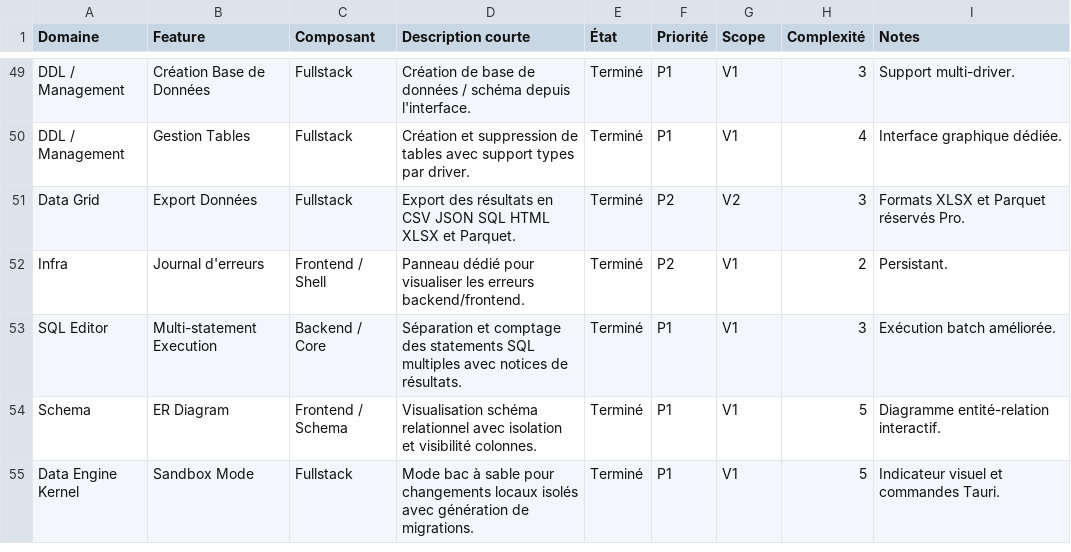
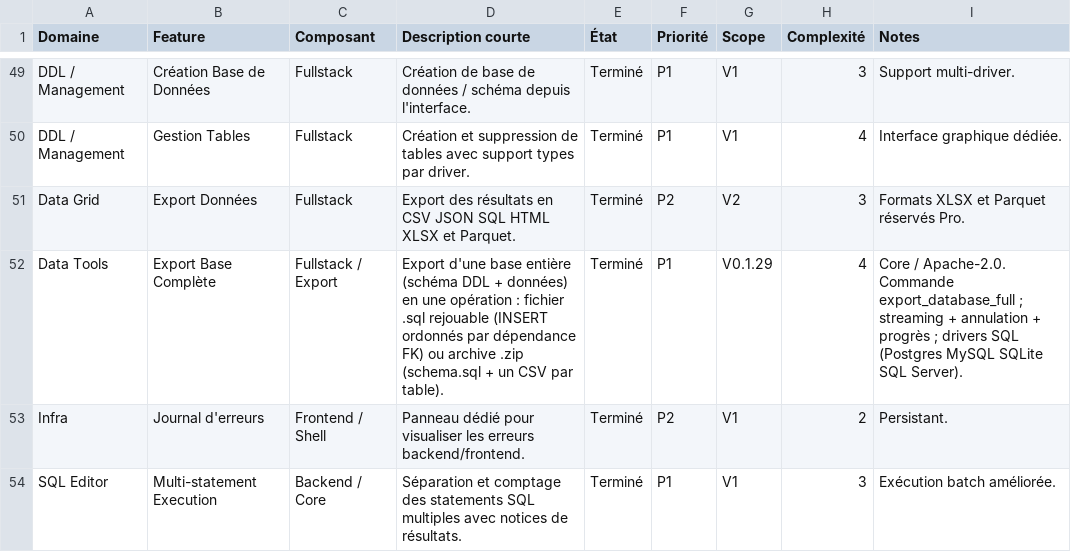
Before and after one commit to QoreDB/QoreDB, a CSV file: doc/FEATURES.csv, drawn as a sheet; only a part is shown, gaps mark what is left out; the shorter side is filled out with more unchanged rows; the diff names each change by its address in the sheet, - before the commit and + after, or states it on an @@ line.

Commit message:
feat: add full database export functionality
- Implemented DatabaseExportManager to handle database export operations.
- Added DatabaseExportDialog component for user interface to export databases.
- Integrated database export options in DBTree and DatabaseContextMenu components.
- Enhanced data-io module with functions for exporting databases and handling progress.
- Updated localization files for new database export feature in multiple languages.

```diff
--- a/doc/FEATURES.csv
+++ b/doc/FEATURES.csv
+row 52: Data Tools | Export Base Complète | Fullstack / Export | Export d'une base entière (schéma DDL + données) en une opération : fichier .sql rejouable (INSERT ordonnés par dépendance FK) ou archive .zip (schema.sql + un CSV par table). | Terminé | P1 | V0.1.29 | 4 | Core / Apache-2.0. Commande export_database_full ; streaming + annulation + progrès ; drivers SQL (Postgres MySQL SQLite SQL Server).
```
Also changed, not shown: 18 other files.
